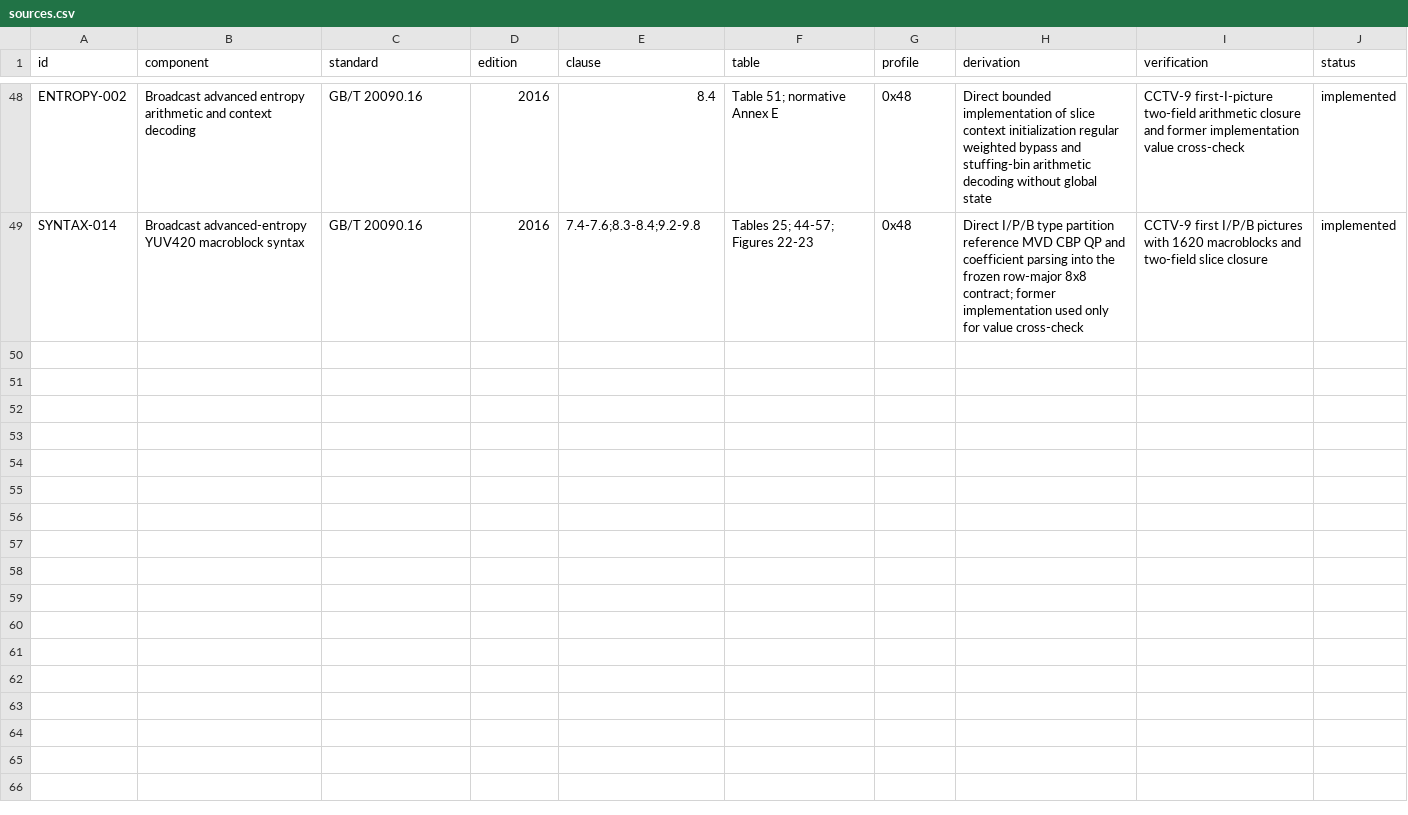
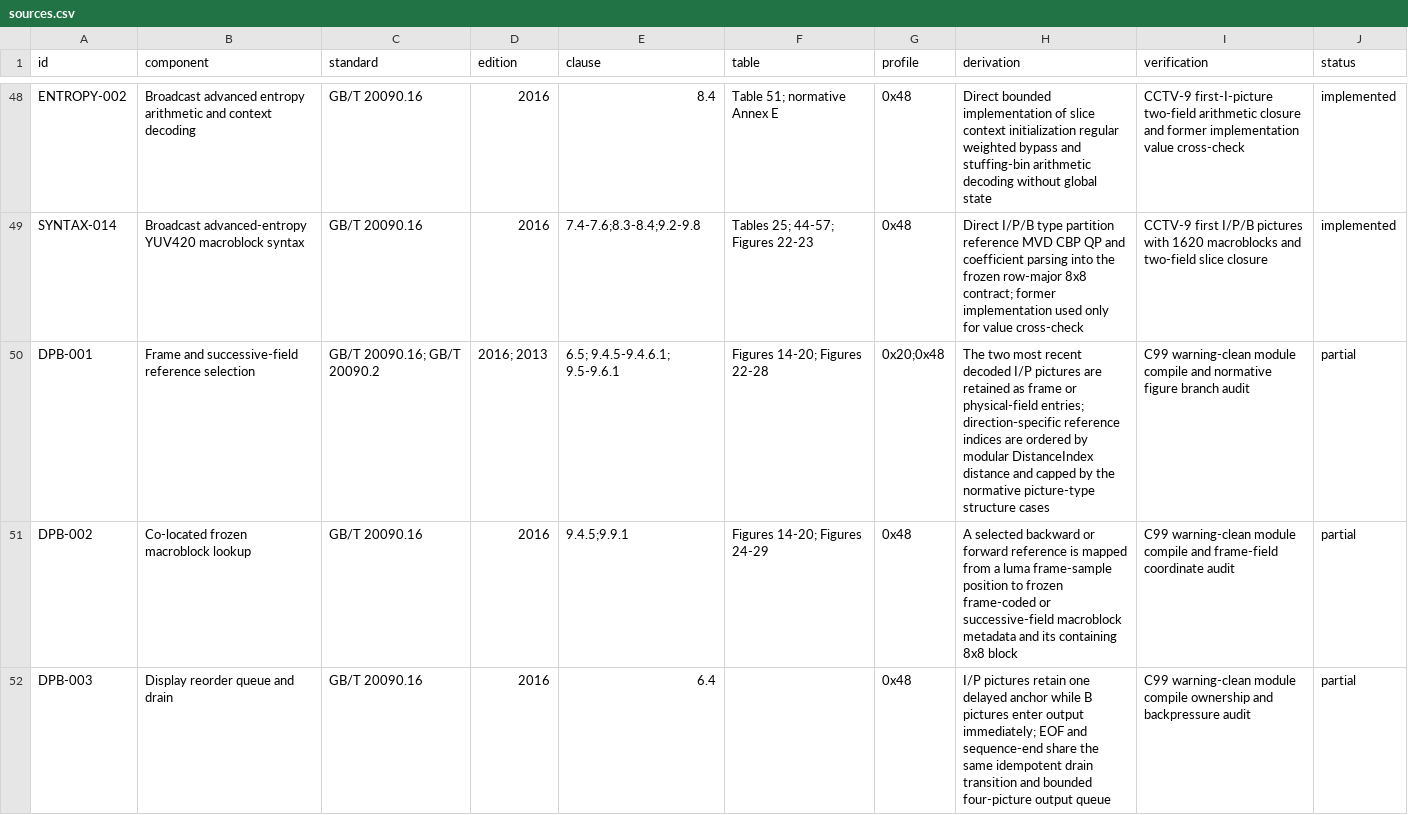
Before and after one commit to xeonliu/libcavs, a CSV file: docs/sources.csv, drawn as a sheet; only a part is shown, gaps mark what is left out; the diff names each change by its address in the sheet, - before the commit and + after, or states it on an @@ line.

Commit message:
Implement field-aware decoded picture buffer

```diff
--- a/docs/sources.csv
+++ b/docs/sources.csv
+row 50: DPB-001 | Frame and successive-field reference selection | GB/T 20090.16; GB/T 20090.2 | 2016; 2013 | 6.5; 9.4.5-9.4.6.1; 9.5-9.6.1 | Figures 14-20; Figures 22-28 | 0x20;0x48 | The two most recent decoded I/P pictures are retained as frame or physical-field entries; direction-specific reference indices are ordered by modular DistanceIndex distance and capped by the normative picture-type structure cases | C99 warning-clean module compile and normative figure branch audit | partial
+row 51: DPB-002 | Co-located frozen macroblock lookup | GB/T 20090.16 | 2016 | 9.4.5;9.9.1 | Figures 14-20; Figures 24-29 | 0x48 | A selected backward or forward reference is mapped from a luma frame-sample position to frozen frame-coded or successive-field macroblock metadata and its containing 8x8 block | C99 warning-clean module compile and frame-field coordinate audit | partial
+row 52: DPB-003 | Display reorder queue and drain | GB/T 20090.16 | 2016 | 6.4 |  | 0x48 | I/P pictures retain one delayed anchor while B pictures enter output immediately; EOF and sequence-end share the same idempotent drain transition and bounded four-picture output queue | C99 warning-clean module compile ownership and backpressure audit | partial
```
Also changed, not shown: 2 other files.
